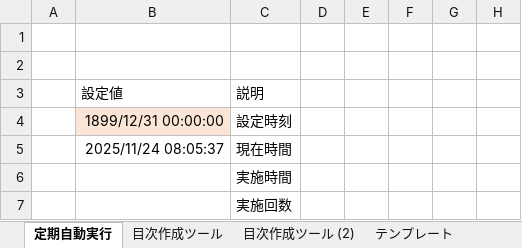
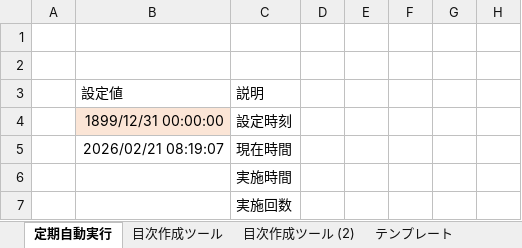
Before and after one commit to Tand0/CreateTableOfContentsExcelUsingSheetNames, an Excel workbook: src/Excel目次作成ツール.xlsm, sheet 定期自動実行, drawn as a sheet; only a part is shown; values as stored, in another font and other column widths than the file's, no borders; charts and pictures not drawn; the diff names each change by its address in the sheet, - before the commit and + after, or states it on an @@ line.

```diff
--- a/src/Excel目次作成ツール.xlsm (sheet 定期自動実行)
+++ b/src/Excel目次作成ツール.xlsm (sheet 定期自動実行)
-B5: 2025/11/24 08:05:37
+B5: 2026/02/21 08:19:07
```
Also changed, not shown: out/aaa.xlsx, out/bbb.xlsx, 11 other files.
